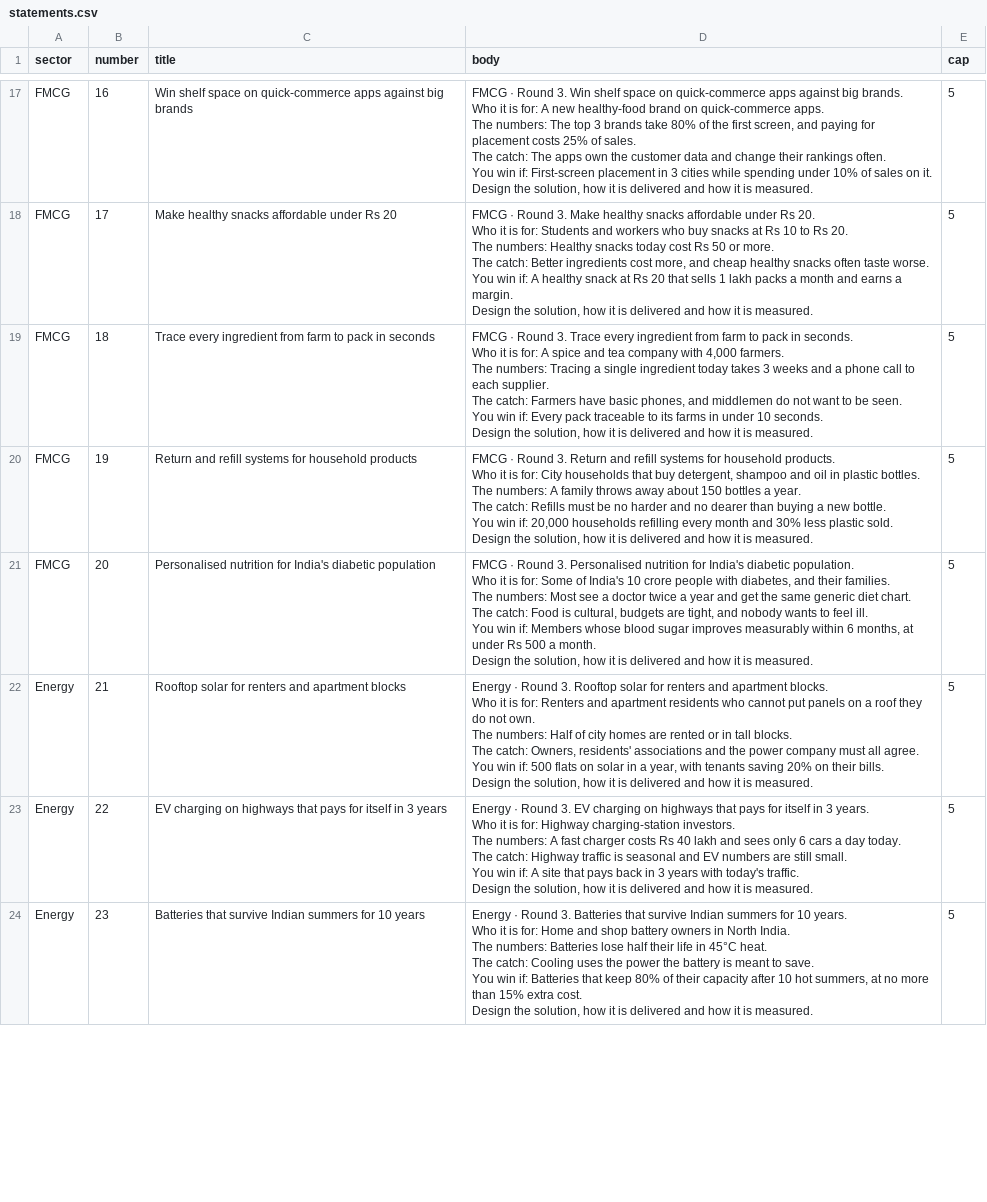
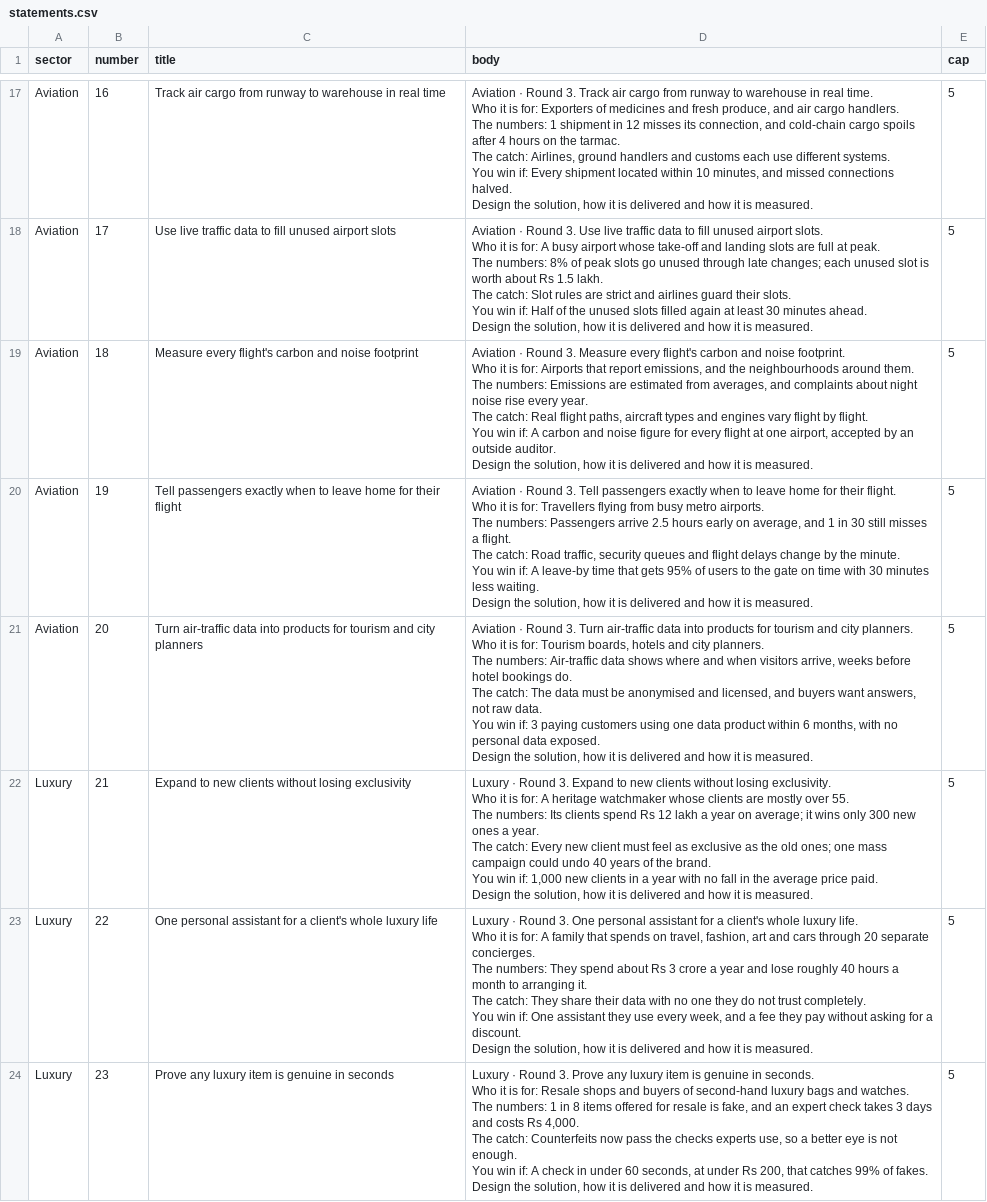
Before and after one commit to TushKum/shutUpV, a CSV file: seed/sectors/statements.csv, drawn as a sheet; only a part is shown, gaps mark what is left out; ↵ is a line break in a cell; the diff covers the shown part only; the diff names each change by its address in the sheet, - before the commit and + after, or states it on an @@ line.

```diff
--- a/seed/sectors/statements.csv
+++ b/seed/sectors/statements.csv
-A17:A21 (sector): FMCG
+A17:A21 (sector): Aviation
-C17 (title): Win shelf space on quick-commerce apps against big brands
+C17 (title): Track air cargo from runway to warehouse in real time
-D17 (body): FMCG · Round 3. Win shelf space on quick-commerce apps against big brands. ↵ Who it is for: A new healthy-food brand on quick-commerce apps. ↵ The numbers: The top 3 brands take 80% of the first screen, and paying for placement costs 25% of sales. ↵ The catch: The apps own the customer data and change their rankings often. ↵ You win if: First-screen placement in 3 cities while spending under 10% of sales on it. ↵ Design the…
+D17 (body): Aviation · Round 3. Track air cargo from runway to warehouse in real time. ↵ Who it is for: Exporters of medicines and fresh produce, and air cargo handlers. ↵ The numbers: 1 shipment in 12 misses its connection, and cold-chain cargo spoils after 4 hours on the tarmac. ↵ The catch: Airlines, ground handlers and customs each use different systems. ↵ You win if: Every shipment located within 10 minutes, and missed connections halved. ↵ Design the…
-C18 (title): Make healthy snacks affordable under Rs 20
+C18 (title): Use live traffic data to fill unused airport slots
-D18 (body): FMCG · Round 3. Make healthy snacks affordable under Rs 20. ↵ Who it is for: Students and workers who buy snacks at Rs 10 to Rs 20. ↵ The numbers: Healthy snacks today cost Rs 50 or more. ↵ The catch: Better ingredients cost more, and cheap healthy snacks often taste worse. ↵ You win if: A healthy snack at Rs 20 that sells 1 lakh packs a month and earns a margin. ↵ Design the…
+D18 (body): Aviation · Round 3. Use live traffic data to fill unused airport slots. ↵ Who it is for: A busy airport whose take-off and landing slots are full at peak. ↵ The numbers: 8% of peak slots go unused through late changes; each unused slot is worth about Rs 1.5 lakh. ↵ The catch: Slot rules are strict and airlines guard their slots. ↵ You win if: Half of the unused slots filled again at least 30 minutes ahead. ↵ Design the…
-C19 (title): Trace every ingredient from farm to pack in seconds
+C19 (title): Measure every flight's carbon and noise footprint
-D19 (body): FMCG · Round 3. Trace every ingredient from farm to pack in seconds. ↵ Who it is for: A spice and tea company with 4,000 farmers. ↵ The numbers: Tracing a single ingredient today takes 3 weeks and a phone call to each supplier. ↵ The catch: Farmers have basic phones, and middlemen do not want to be seen. ↵ You win if: Every pack traceable to its farms in under 10 seconds. ↵ Design the…
+D19 (body): Aviation · Round 3. Measure every flight's carbon and noise footprint. ↵ Who it is for: Airports that report emissions, and the neighbourhoods around them. ↵ The numbers: Emissions are estimated from averages, and complaints about night noise rise every year. ↵ The catch: Real flight paths, aircraft types and engines vary flight by flight. ↵ You win if: A carbon and noise figure for every flight at one airport, accepted by an outside auditor. ↵ Design the…
-C20 (title): Return and refill systems for household products
+C20 (title): Tell passengers exactly when to leave home for their flight
-D20 (body): FMCG · Round 3. Return and refill systems for household products. ↵ Who it is for: City households that buy detergent, shampoo and oil in plastic bottles. ↵ The numbers: A family throws away about 150 bottles a year. ↵ The catch: Refills must be no harder and no dearer than buying a new bottle. ↵ You win if: 20,000 households refilling every month and 30% less plastic sold. ↵ Design the…
+D20 (body): Aviation · Round 3. Tell passengers exactly when to leave home for their flight. ↵ Who it is for: Travellers flying from busy metro airports. ↵ The numbers: Passengers arrive 2.5 hours early on average, and 1 in 30 still misses a flight. ↵ The catch: Road traffic, security queues and flight delays change by the minute. ↵ You win if: A leave-by time that gets 95% of users to the gate on time with 30 minutes less waiting. ↵ Design the…
-C21 (title): Personalised nutrition for India's diabetic population
+C21 (title): Turn air-traffic data into products for tourism and city planners
-D21 (body): FMCG · Round 3. Personalised nutrition for India's diabetic population. ↵ Who it is for: Some of India's 10 crore people with diabetes, and their families. ↵ The numbers: Most see a doctor twice a year and get the same generic diet chart. ↵ The catch: Food is cultural, budgets are tight, and nobody wants to feel ill. ↵ You win if: Members whose blood sugar improves measurably within 6 months, at under Rs 500 a month. ↵ Design the…
+D21 (body): Aviation · Round 3. Turn air-traffic data into products for tourism and city planners. ↵ Who it is for: Tourism boards, hotels and city planners. ↵ The numbers: Air-traffic data shows where and when visitors arrive, weeks before hotel bookings do. ↵ The catch: The data must be anonymised and licensed, and buyers want answers, not raw data. ↵ You win if: 3 paying customers using one data product within 6 months, with no personal data exposed. ↵ Design the…
-A22:A24 (sector): Energy
+A22:A24 (sector): Luxury
-C22 (title): Rooftop solar for renters and apartment blocks
+C22 (title): Expand to new clients without losing exclusivity
-D22 (body): Energy · Round 3. Rooftop solar for renters and apartment blocks. ↵ Who it is for: Renters and apartment residents who cannot put panels on a roof they do not own. ↵ The numbers: Half of city homes are rented or in tall blocks. ↵ The catch: Owners, residents' associations and the power company must all agree. ↵ You win if: 500 flats on solar in a year, with tenants saving 20% on their bills. ↵ Design the…
+D22 (body): Luxury · Round 3. Expand to new clients without losing exclusivity. ↵ Who it is for: A heritage watchmaker whose clients are mostly over 55. ↵ The numbers: Its clients spend Rs 12 lakh a year on average; it wins only 300 new ones a year. ↵ The catch: Every new client must feel as exclusive as the old ones; one mass campaign could undo 40 years of the brand. ↵ You win if: 1,000 new clients in a year with no fall in the average price paid. ↵ Design the…
-C23 (title): EV charging on highways that pays for itself in 3 years
+C23 (title): One personal assistant for a client's whole luxury life
-D23 (body): Energy · Round 3. EV charging on highways that pays for itself in 3 years. ↵ Who it is for: Highway charging-station investors. ↵ The numbers: A fast charger costs Rs 40 lakh and sees only 6 cars a day today. ↵ The catch: Highway traffic is seasonal and EV numbers are still small. ↵ You win if: A site that pays back in 3 years with today's traffic. ↵ Design the…
+D23 (body): Luxury · Round 3. One personal assistant for a client's whole luxury life. ↵ Who it is for: A family that spends on travel, fashion, art and cars through 20 separate concierges. ↵ The numbers: They spend about Rs 3 crore a year and lose roughly 40 hours a month to arranging it. ↵ The catch: They share their data with no one they do not trust completely. ↵ You win if: One assistant they use every week, and a fee they pay without asking for a discount. ↵ Design the…
-C24 (title): Batteries that survive Indian summers for 10 years
+C24 (title): Prove any luxury item is genuine in seconds
-D24 (body): Energy · Round 3. Batteries that survive Indian summers for 10 years. ↵ Who it is for: Home and shop battery owners in North India. ↵ The numbers: Batteries lose half their life in 45°C heat. ↵ The catch: Cooling uses the power the battery is meant to save. ↵ You win if: Batteries that keep 80% of their capacity after 10 hot summers, at no more than 15% extra cost. ↵ Design the…
+D24 (body): Luxury · Round 3. Prove any luxury item is genuine in seconds. ↵ Who it is for: Resale shops and buyers of second-hand luxury bags and watches. ↵ The numbers: 1 in 8 items offered for resale is fake, and an expert check takes 3 days and costs Rs 4,000. ↵ The catch: Counterfeits now pass the checks experts use, so a better eye is not enough. ↵ You win if: A check in under 60 seconds, at under Rs 200, that catches 99% of fakes. ↵ Design the…
```
Also changed, not shown: 66 edited cells elsewhere in this file, seed/sectors/all/crisis-cards.csv, seed/sectors/all/problem-cards.csv, 12 other files.
